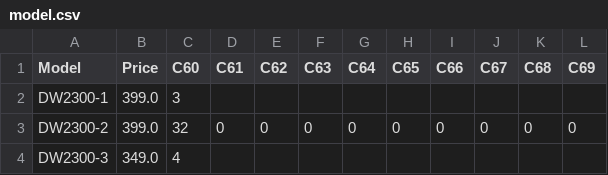
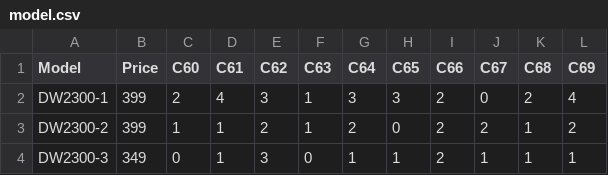
Before and after one commit to Aidah-2025/GoldenHourStoreManagementSystem, a CSV file: AidahTestProject/model.csv, drawn as a sheet; only a part is shown; the diff covers the shown part only.

Commit message:
reset model.csv

```diff
--- a/AidahTestProject/model.csv
+++ b/AidahTestProject/model.csv
@@ -1,4 +1,4 @@
 Model,Price,C60,C61,C62,C63,C64,C65,C66,C67,C68,C69
-DW2300-1,399.0,3
-DW2300-2,399.0,32,0,0,0,0,0,0,0,0,0
-DW2300-3,349.0,4
+DW2300-1,399,2,4,3,1,3,3,2,0,2,4
+DW2300-2,399,1,1,2,1,2,0,2,2,1,2
+DW2300-3,349,0,1,3,0,1,1,2,1,1,1
```
Also changed, not shown: 69 edited cells elsewhere in this file, 2 other files.
